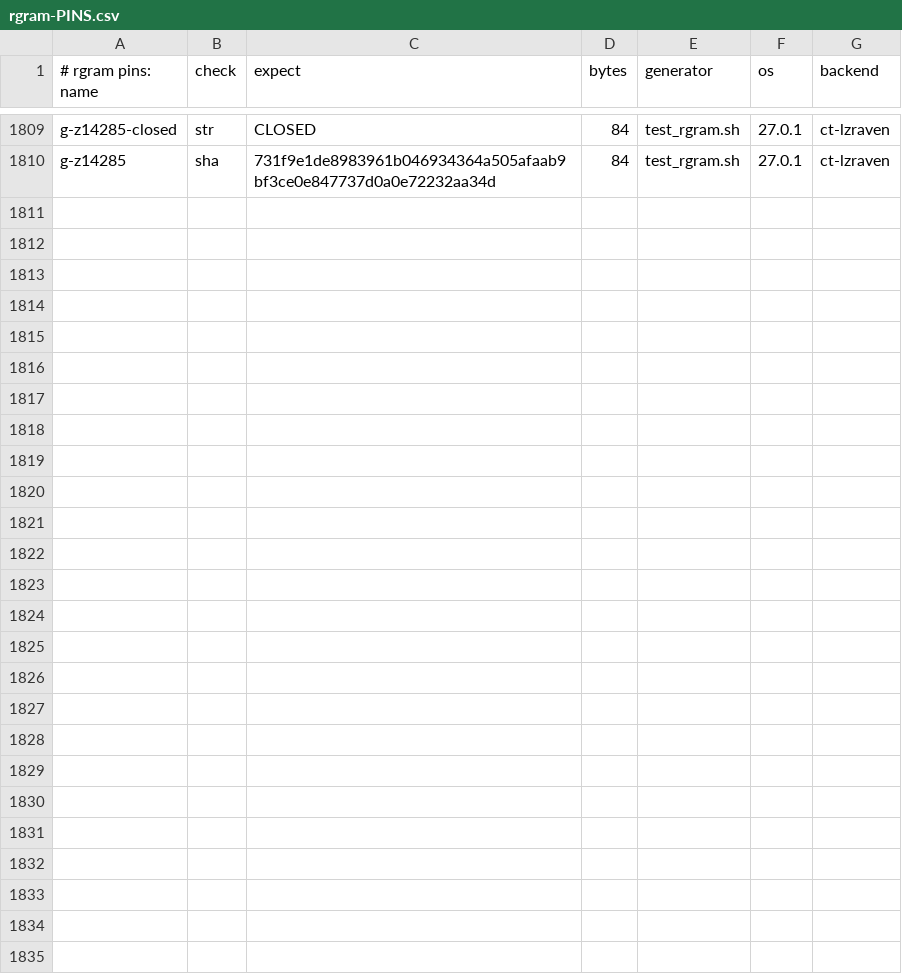
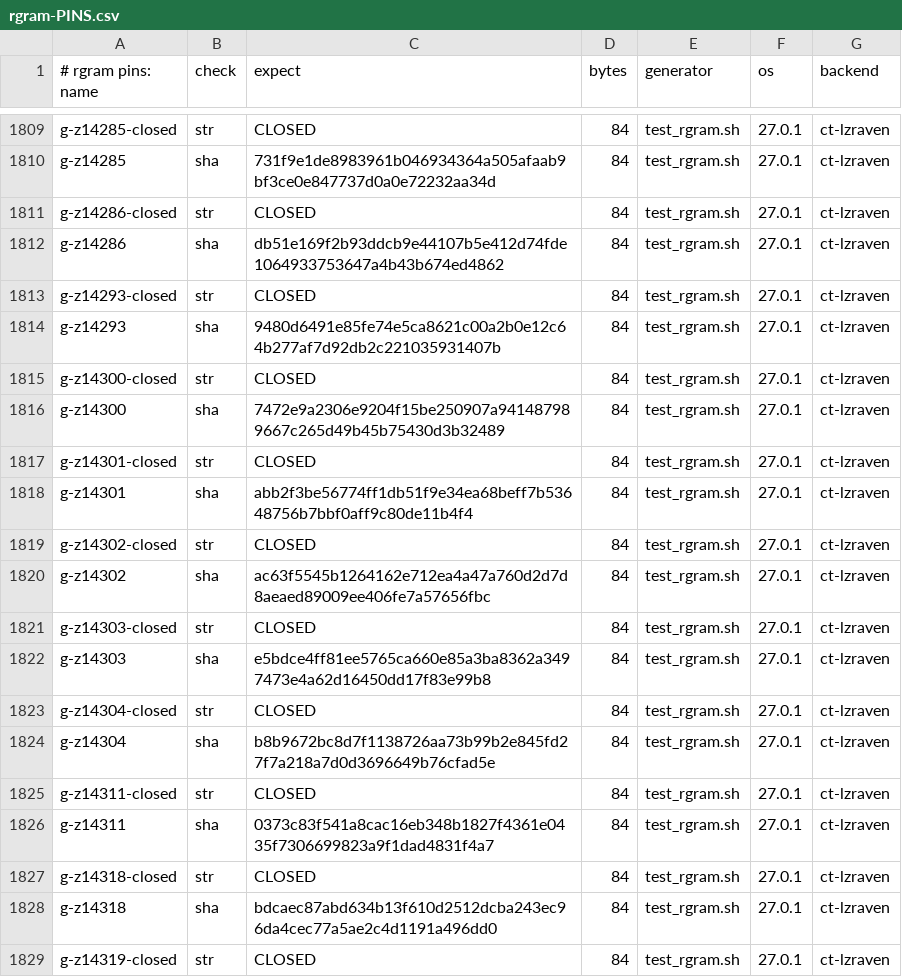
Before and after one commit to mrowlinson/applearchive-cleanroom, a CSV file: vectors/rgram-PINS.csv, drawn as a sheet; only a part is shown, gaps mark what is left out; the diff covers the shown part only; the diff names each change by its address in the sheet, - before the commit and + after, or states it on an @@ line.

```diff
--- a/vectors/rgram-PINS.csv
+++ b/vectors/rgram-PINS.csv
+row 1811: g-z14286-closed | str | CLOSED | 84 | test_rgram.sh | 27.0.1 | ct-lzraven
+row 1812: g-z14286 | sha | db51e169f2b93ddcb9e44107b5e412d74fde1064933753647a4b43b674ed4862 | 84 | test_rgram.sh | 27.0.1 | ct-lzraven
+row 1813: g-z14293-closed | str | CLOSED | 84 | test_rgram.sh | 27.0.1 | ct-lzraven
+row 1814: g-z14293 | sha | 9480d6491e85fe74e5ca8621c00a2b0e12c64b277af7d92db2c221035931407b | 84 | test_rgram.sh | 27.0.1 | ct-lzraven
+row 1815: g-z14300-closed | str | CLOSED | 84 | test_rgram.sh | 27.0.1 | ct-lzraven
+row 1816: g-z14300 | sha | 7472e9a2306e9204f15be250907a941487989667c265d49b45b75430d3b32489 | 84 | test_rgram.sh | 27.0.1 | ct-lzraven
+row 1817: g-z14301-closed | str | CLOSED | 84 | test_rgram.sh | 27.0.1 | ct-lzraven
+row 1818: g-z14301 | sha | abb2f3be56774ff1db51f9e34ea68beff7b53648756b7bbf0aff9c80de11b4f4 | 84 | test_rgram.sh | 27.0.1 | ct-lzraven
+row 1819: g-z14302-closed | str | CLOSED | 84 | test_rgram.sh | 27.0.1 | ct-lzraven
+row 1820: g-z14302 | sha | ac63f5545b1264162e712ea4a47a760d2d7d8aeaed89009ee406fe7a57656fbc | 84 | test_rgram.sh | 27.0.1 | ct-lzraven
+row 1821: g-z14303-closed | str | CLOSED | 84 | test_rgram.sh | 27.0.1 | ct-lzraven
+row 1822: g-z14303 | sha | e5bdce4ff81ee5765ca660e85a3ba8362a3497473e4a62d16450dd17f83e99b8 | 84 | test_rgram.sh | 27.0.1 | ct-lzraven
+row 1823: g-z14304-closed | str | CLOSED | 84 | test_rgram.sh | 27.0.1 | ct-lzraven
+row 1824: g-z14304 | sha | b8b9672bc8d7f1138726aa73b99b2e845fd27f7a218a7d0d3696649b76cfad5e | 84 | test_rgram.sh | 27.0.1 | ct-lzraven
+row 1825: g-z14311-closed | str | CLOSED | 84 | test_rgram.sh | 27.0.1 | ct-lzraven
+row 1826: g-z14311 | sha | 0373c83f541a8cac16eb348b1827f4361e0435f7306699823a9f1dad4831f4a7 | 84 | test_rgram.sh | 27.0.1 | ct-lzraven
+row 1827: g-z14318-closed | str | CLOSED | 84 | test_rgram.sh | 27.0.1 | ct-lzraven
+row 1828: g-z14318 | sha | bdcaec87abd634b13f610d2512dcba243ec96da4cec77a5ae2c4d1191a496dd0 | 84 | test_rgram.sh | 27.0.1 | ct-lzraven
+row 1829: g-z14319-closed | str | CLOSED | 84 | test_rgram.sh | 27.0.1 | ct-lzraven
```
Also changed, not shown: 9 added rows elsewhere in this file, 2 other files.
